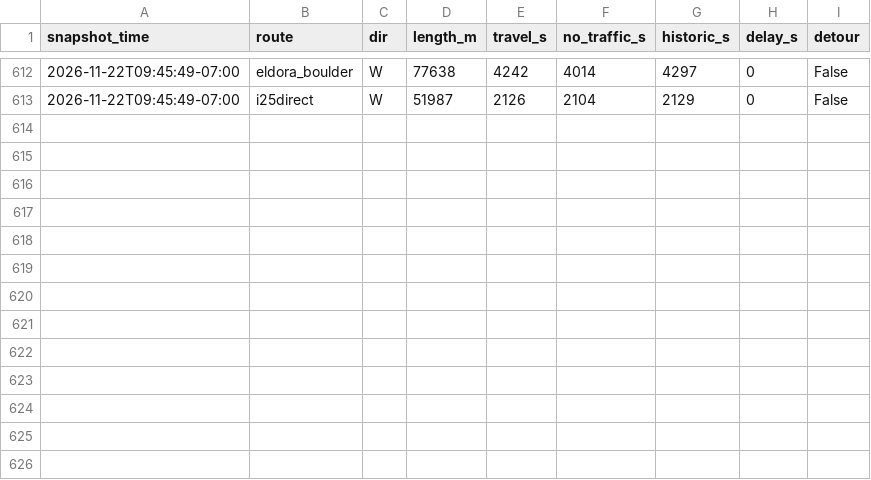
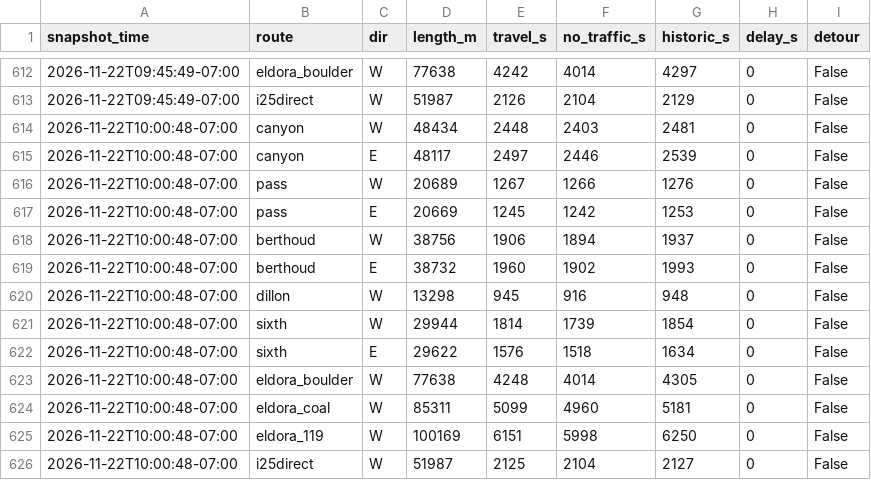
Before and after one commit to i70skibum/ski-logger, a CSV file: data/routes/2026-11.csv, drawn as a sheet; only a part is shown, gaps mark what is left out.

Commit message:
data 2026-11-22T17:01Z

```diff
--- a/data/routes/2026-11.csv
+++ b/data/routes/2026-11.csv
@@ -613 +613,14 @@ snapshot_time,route,dir,length_m,travel_s,no_traffic_s,historic_s,delay_s,detour
 2026-11-22T09:45:49-07:00,i25direct,W,51987,2126,2104,2129,0,False
+2026-11-22T10:00:48-07:00,canyon,W,48434,2448,2403,2481,0,False
+2026-11-22T10:00:48-07:00,canyon,E,48117,2497,2446,2539,0,False
+2026-11-22T10:00:48-07:00,pass,W,20689,1267,1266,1276,0,False
+2026-11-22T10:00:48-07:00,pass,E,20669,1245,1242,1253,0,False
+2026-11-22T10:00:48-07:00,berthoud,W,38756,1906,1894,1937,0,False
+2026-11-22T10:00:48-07:00,berthoud,E,38732,1960,1902,1993,0,False
+2026-11-22T10:00:48-07:00,dillon,W,13298,945,916,948,0,False
+2026-11-22T10:00:48-07:00,sixth,W,29944,1814,1739,1854,0,False
+2026-11-22T10:00:48-07:00,sixth,E,29622,1576,1518,1634,0,False
+2026-11-22T10:00:48-07:00,eldora_boulder,W,77638,4248,4014,4305,0,False
+2026-11-22T10:00:48-07:00,eldora_coal,W,85311,5099,4960,5181,0,False
+2026-11-22T10:00:48-07:00,eldora_119,W,100169,6151,5998,6250,0,False
+2026-11-22T10:00:48-07:00,i25direct,W,51987,2125,2104,2127,0,False
```
Also changed, not shown: data/events/2026-11.csv, data/plows/2026-11.csv, 8 other files.
